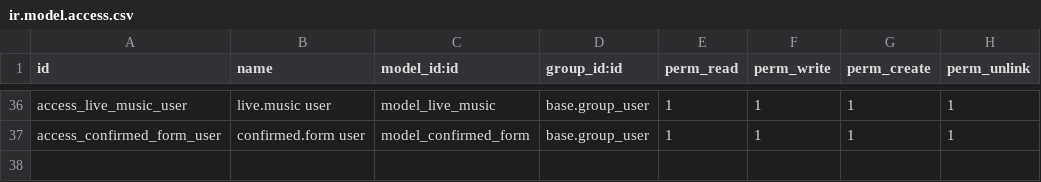
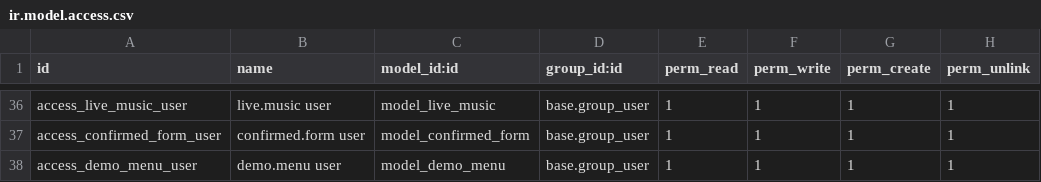
Before and after one commit to odooguide/liya_all, a CSV file: demo_form/security/ir.model.access.csv, drawn as a sheet; only a part is shown, gaps mark what is left out.

```diff
--- a/demo_form/security/ir.model.access.csv
+++ b/demo_form/security/ir.model.access.csv
@@ -37 +37,2 @@ access_live_music_user,live.music user,model_live_music,base.group_user,1,1,1,1
 access_confirmed_form_user,confirmed.form user,model_confirmed_form,base.group_user,1,1,1,1
+access_demo_menu_user,demo.menu user,model_demo_menu,base.group_user,1,1,1,1
```
Also changed, not shown: 8 other files.
